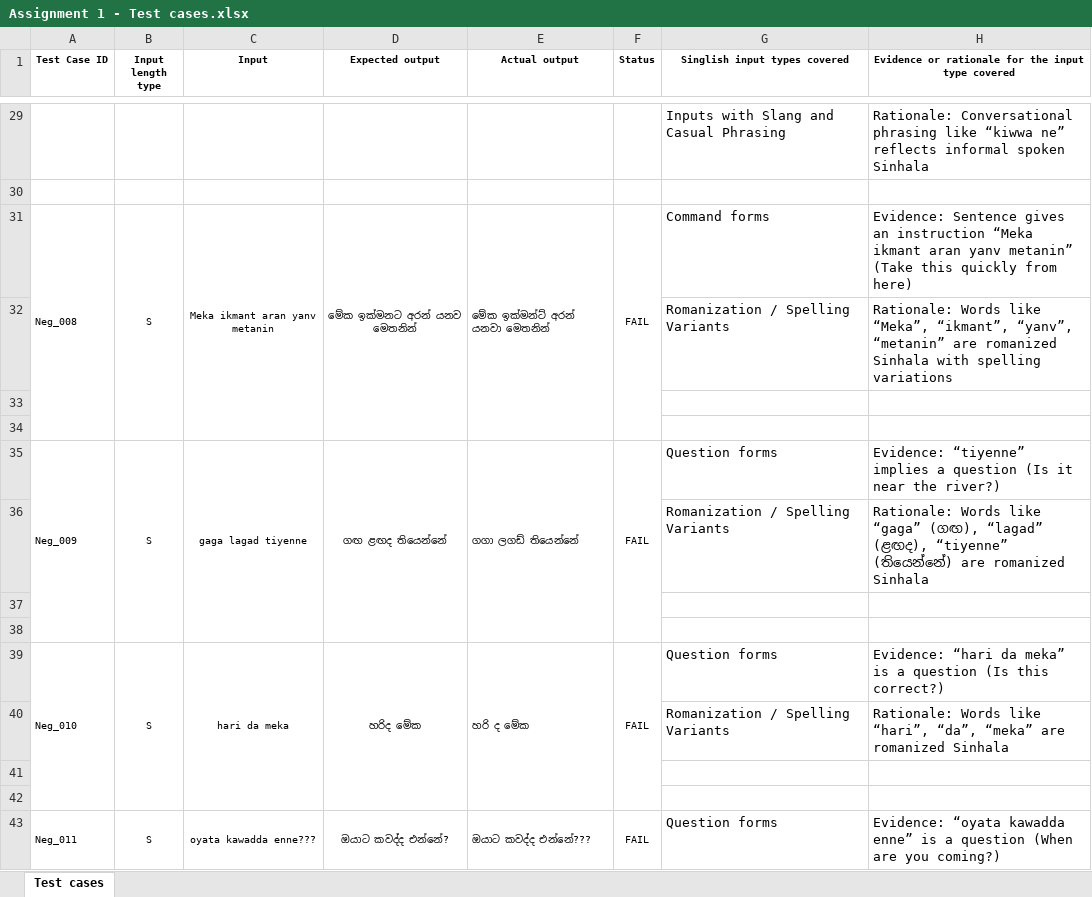
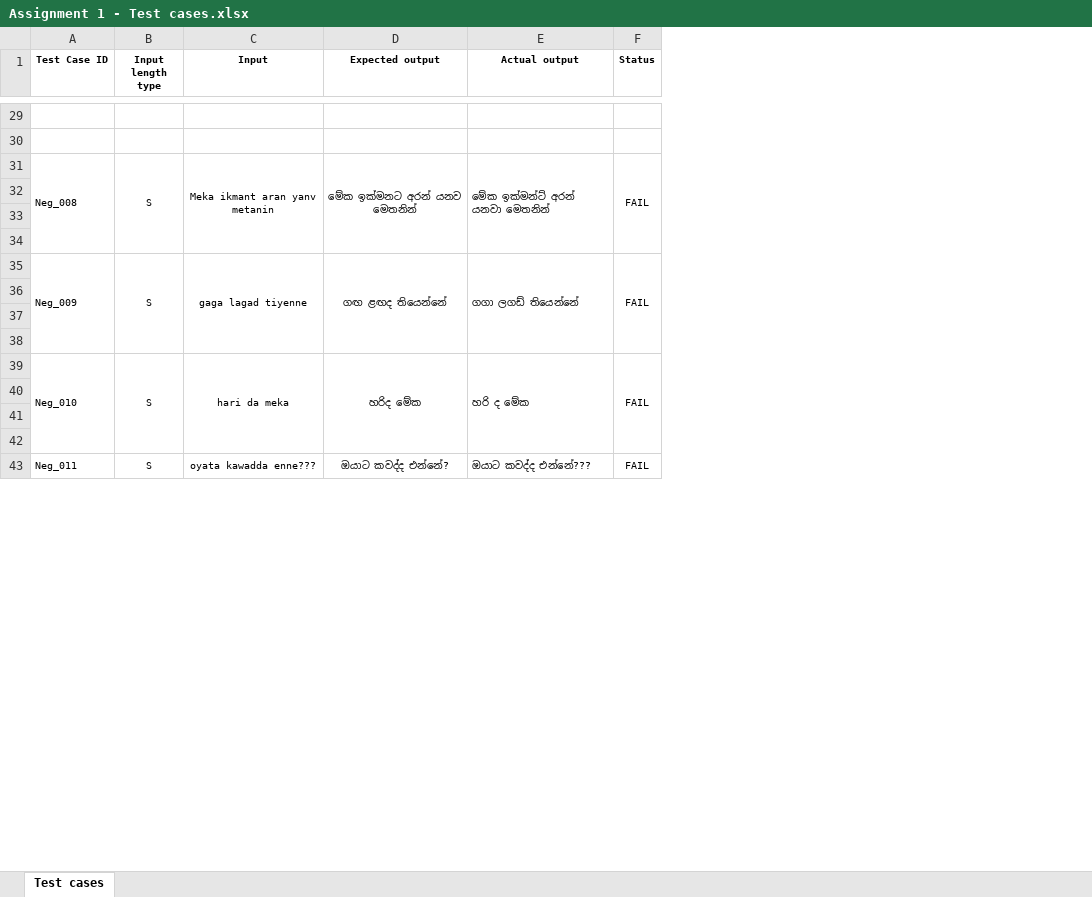
Before and after one commit to PabodaWA/test_automation, an Excel workbook: Assignment 1 - Test cases.xlsx, sheet Test cases, drawn as a sheet; only a part is shown, gaps mark what is left out; values as stored, in another font and other column widths than the file's, no borders; the diff covers the shown part only; the diff names each change by its address in the sheet, - before the commit and + after, or states it on an @@ line.

```diff
--- a/Assignment 1 - Test cases.xlsx (sheet Test cases)
+++ b/Assignment 1 - Test cases.xlsx (sheet Test cases)
-column G (Singlish input types covered), rows 29-43: Inputs with Slang and Casual Phrasing |  | Command forms | Romanization / Spelling Variants |  |  | Question forms | Romanization / Spelling Variants |  |  | Question forms | Romanization / Spelling Variants |  |  | Question forms
-column H, row 1: Evidence or rationale for the input type covered; rows 29-43: Rationale: Conversational phrasing like “kiwwa ne” reflects informal spoken Sinhala |  | Evidence: Sentence gives an instruction “Meka ikmant aran yanv metanin” (Take this quickly from here) | Rationale: Words like “Meka”, “ikmant”, “yanv”, “metanin” are romanized Sinhala with spelling variations |  |  | Evidence: “tiyenne” implies a question (Is it near the river?) | Rationale: Words like “gaga” (ගඟ), “lagad” (ළඟද), “tiyenne” (තියෙන්නේ) are romanized Sinhala |  |  | Evidence: “hari da meka” is a question (Is this correct?) | Rationale: Words like “hari”, “da”, “meka” are romanized Sinhala |  |  | Evidence: “oyata kawadda enne” is a question (When are you coming?)
-row 29:  |  |  |  |  |  | Inputs with Slang and Casual Phrasing | Rationale: Conversational phrasing like “kiwwa ne” reflects informal spoken Sinhala
+row 29: (empty)
-row 32:  |  |  |  |  |  | Romanization / Spelling Variants | Rationale: Words like “Meka”, “ikmant”, “yanv”, “metanin” are romanized Sinhala with spelling variations
+row 32: (empty)
-row 36:  |  |  |  |  |  | Romanization / Spelling Variants | Rationale: Words like “gaga” (ගඟ), “lagad” (ළඟද), “tiyenne” (තියෙන්නේ) are romanized Sinhala
+row 36: (empty)
-row 40:  |  |  |  |  |  | Romanization / Spelling Variants | Rationale: Words like “hari”, “da”, “meka” are romanized Sinhala
+row 40: (empty)
```
Also changed, not shown: 124 edited cells elsewhere in this sheet, 1 other file.
